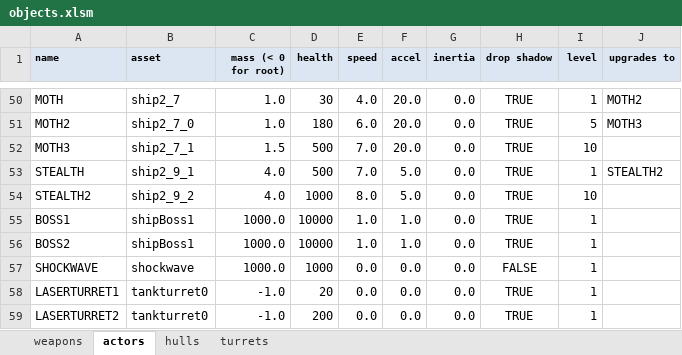
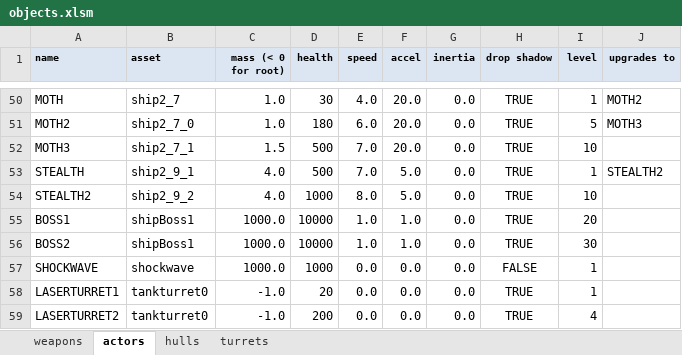
Before and after one commit to MehYam/unity, an Excel workbook: PvT/objects.xlsm, sheet actors, drawn as a sheet; only a part is shown, gaps mark what is left out; values as stored, in another font and other column widths than the file's, no borders; charts and pictures and table styles not drawn; the diff names each change by its address in the sheet, - before the commit and + after, or states it on an @@ line.

```diff
--- a/PvT/objects.xlsm (sheet actors)
+++ b/PvT/objects.xlsm (sheet actors)
-I55 (level): 1
+I55 (level): 20
-I56 (level): 1
+I56 (level): 30
-I59 (level): 1
+I59 (level): 4
```
Also changed, not shown: sheet hulls, 4 other files.
